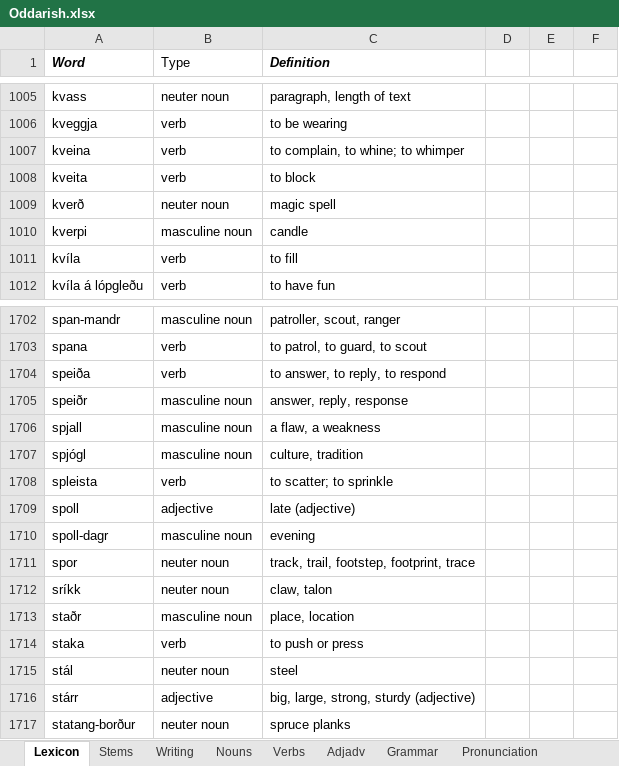
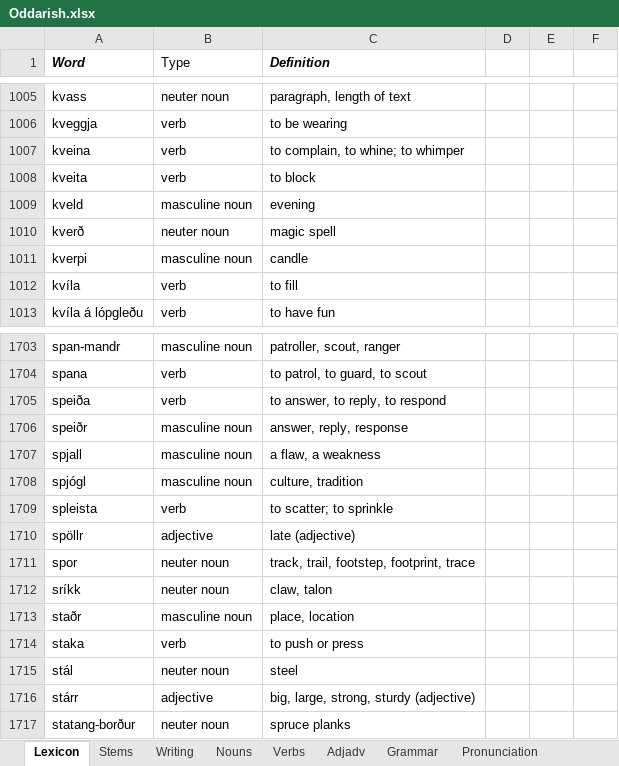
Before and after one commit to Oneo64/Aldraheimr, an Excel workbook: Literature/Languages/Oddarish.xlsx, sheet Lexicon, drawn as a sheet; only a part is shown, gaps mark what is left out; values as stored, in another font and other column widths than the file's, no borders; charts and pictures and table styles not drawn; removed rows and columns are numbered as before the commit, all else as after; the diff names each change by its address in the sheet, - before the commit and + after, or states it on an @@ line.

Commit message:
Update Oddarish.xlsx

```diff
--- a/Literature/Languages/Oddarish.xlsx (sheet Lexicon)
+++ b/Literature/Languages/Oddarish.xlsx (sheet Lexicon)
+row 1009: kveld | masculine noun | evening
-A1710 (Word): spoll
+A1710 (Word): spöllr
-row 1710: spoll-dagr | masculine noun | evening
```
Also changed, not shown: sheet Pronunciation.
